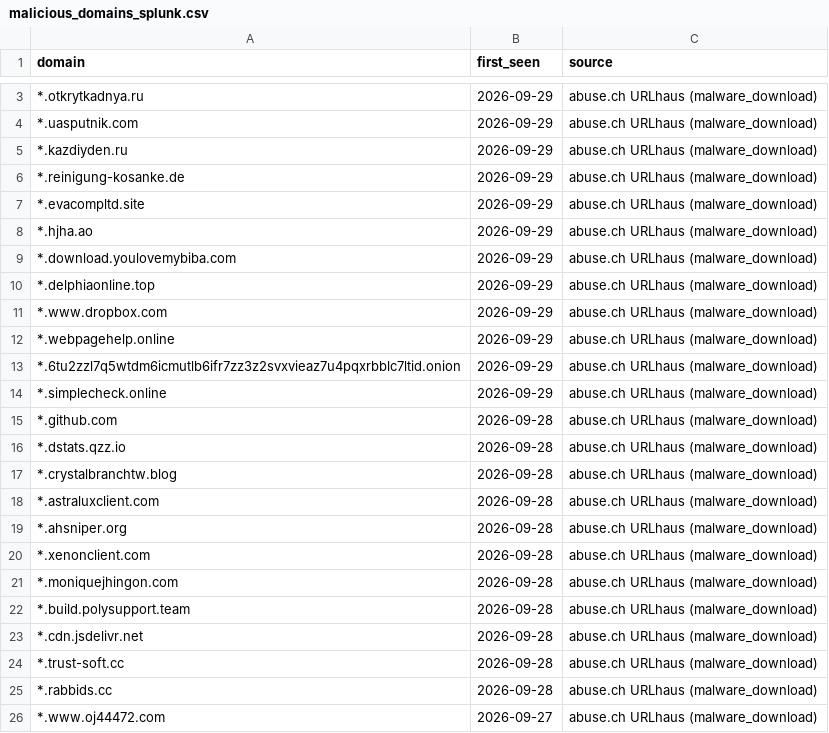
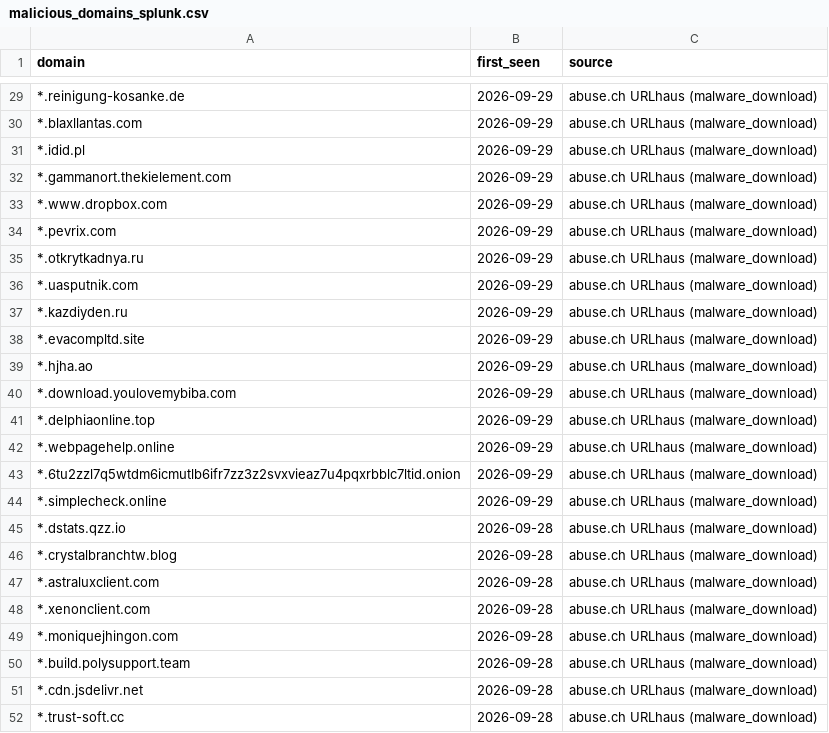
Before and after one commit to antonvikstrom/detection-as-code, a CSV file: lookups/malicious_domains_splunk.csv, drawn as a sheet; only a part is shown, gaps mark what is left out; the shorter side is filled out with more unchanged rows; the diff covers the shown part only.

```diff
--- a/lookups/malicious_domains_splunk.csv
+++ b/lookups/malicious_domains_splunk.csv
@@ -3 +29,7 @@ domain,first_seen,source
+*.reinigung-kosanke.de,2026-09-29,abuse.ch URLhaus (malware_download)
+*.blaxllantas.com,2026-09-29,abuse.ch URLhaus (malware_download)
+*.idid.pl,2026-09-29,abuse.ch URLhaus (malware_download)
+*.gammanort.thekielement.com,2026-09-29,abuse.ch URLhaus (malware_download)
+*.www.dropbox.com,2026-09-29,abuse.ch URLhaus (malware_download)
+*.pevrix.com,2026-09-29,abuse.ch URLhaus (malware_download)
 *.otkrytkadnya.ru,2026-09-29,abuse.ch URLhaus (malware_download)
@@ -5,3 +37,2 @@ domain,first_seen,source
 *.kazdiyden.ru,2026-09-29,abuse.ch URLhaus (malware_download)
-*.reinigung-kosanke.de,2026-09-29,abuse.ch URLhaus (malware_download)
 *.evacompltd.site,2026-09-29,abuse.ch URLhaus (malware_download)
@@ -10,3 +41,2 @@ domain,first_seen,source
 *.delphiaonline.top,2026-09-29,abuse.ch URLhaus (malware_download)
-*.www.dropbox.com,2026-09-29,abuse.ch URLhaus (malware_download)
 *.webpagehelp.online,2026-09-29,abuse.ch URLhaus (malware_download)
@@ -14,3 +44,2 @@ domain,first_seen,source
 *.simplecheck.online,2026-09-29,abuse.ch URLhaus (malware_download)
-*.github.com,2026-09-28,abuse.ch URLhaus (malware_download)
 *.dstats.qzz.io,2026-09-28,abuse.ch URLhaus (malware_download)
@@ -18,3 +47,2 @@ domain,first_seen,source
 *.astraluxclient.com,2026-09-28,abuse.ch URLhaus (malware_download)
-*.ahsniper.org,2026-09-28,abuse.ch URLhaus (malware_download)
 *.xenonclient.com,2026-09-28,abuse.ch URLhaus (malware_download)
```
Also changed, not shown: 26 added rows, 8 removed rows and 1 edited cell elsewhere in this file, lookups/malicious_domains.csv.
